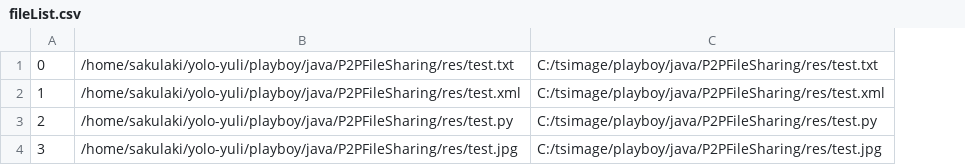
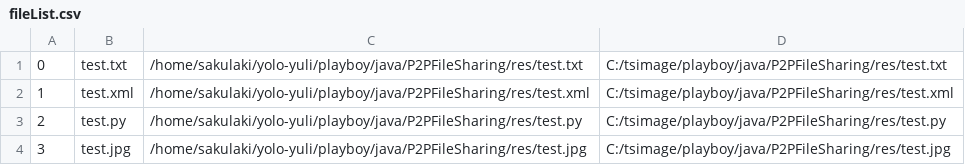
Before and after one commit to liyu10000/playboy, a CSV file: java/P2PFileSharing/res/fileList.csv, drawn as a sheet; the diff names each change by its address in the sheet, - before the commit and + after, or states it on an @@ line.

Commit message:
added filename to file list table

```diff
--- a/java/P2PFileSharing/res/fileList.csv
+++ b/java/P2PFileSharing/res/fileList.csv
+column B, rows 1-4: test.txt | test.xml | test.py | test.jpg
```
Also changed, not shown: 1 other file.
